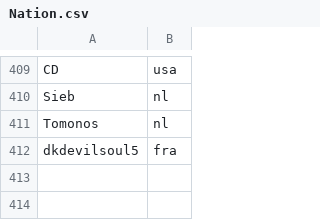
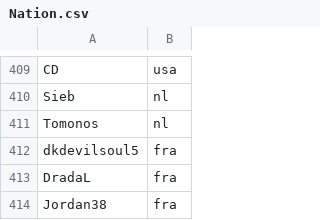
Before and after one commit to monheimx9/TWRC, a CSV file: data/Nation.csv, drawn as a sheet; only a part is shown, gaps mark what is left out; the diff names each change by its address in the sheet, - before the commit and + after, or states it on an @@ line.

Commit message:
Update Nation.csv

```diff
--- a/data/Nation.csv
+++ b/data/Nation.csv
+row 413: DradaL | fra
+row 414: Jordan38 | fra
```
